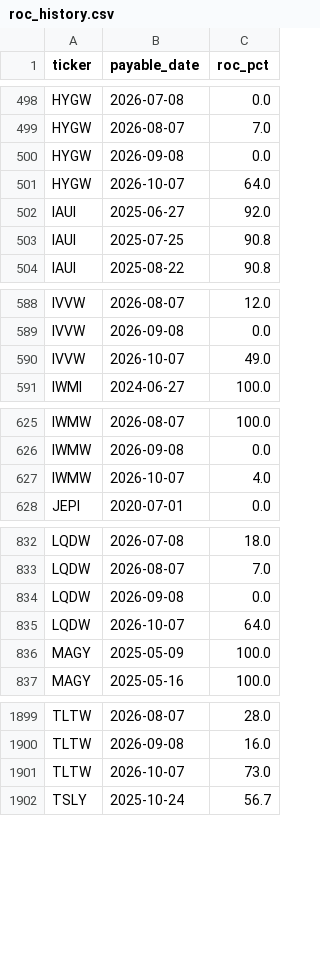
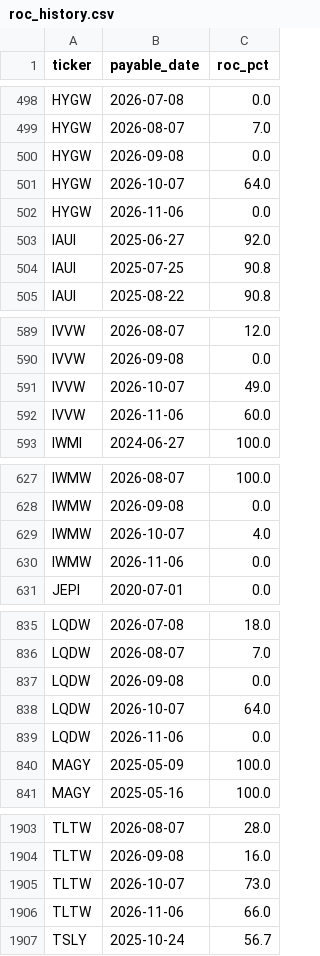
Before and after one commit to jimzucker/TrueYield, a CSV file: data/roc_history.csv, drawn as a sheet; only a part is shown, gaps mark what is left out; the diff covers the shown part only; the diff names each change by its address in the sheet, - before the commit and + after, or states it on an @@ line.

```diff
--- a/data/roc_history.csv
+++ b/data/roc_history.csv
+row 502: HYGW | 2026-11-06 | 0.0
+row 592: IVVW | 2026-11-06 | 60.0
+row 630: IWMW | 2026-11-06 | 0.0
+row 839: LQDW | 2026-11-06 | 0.0
+row 1906: TLTW | 2026-11-06 | 66.0
```
Also changed, not shown: 2 added rows elsewhere in this file, data/distributions_history.csv, 7 other files.
